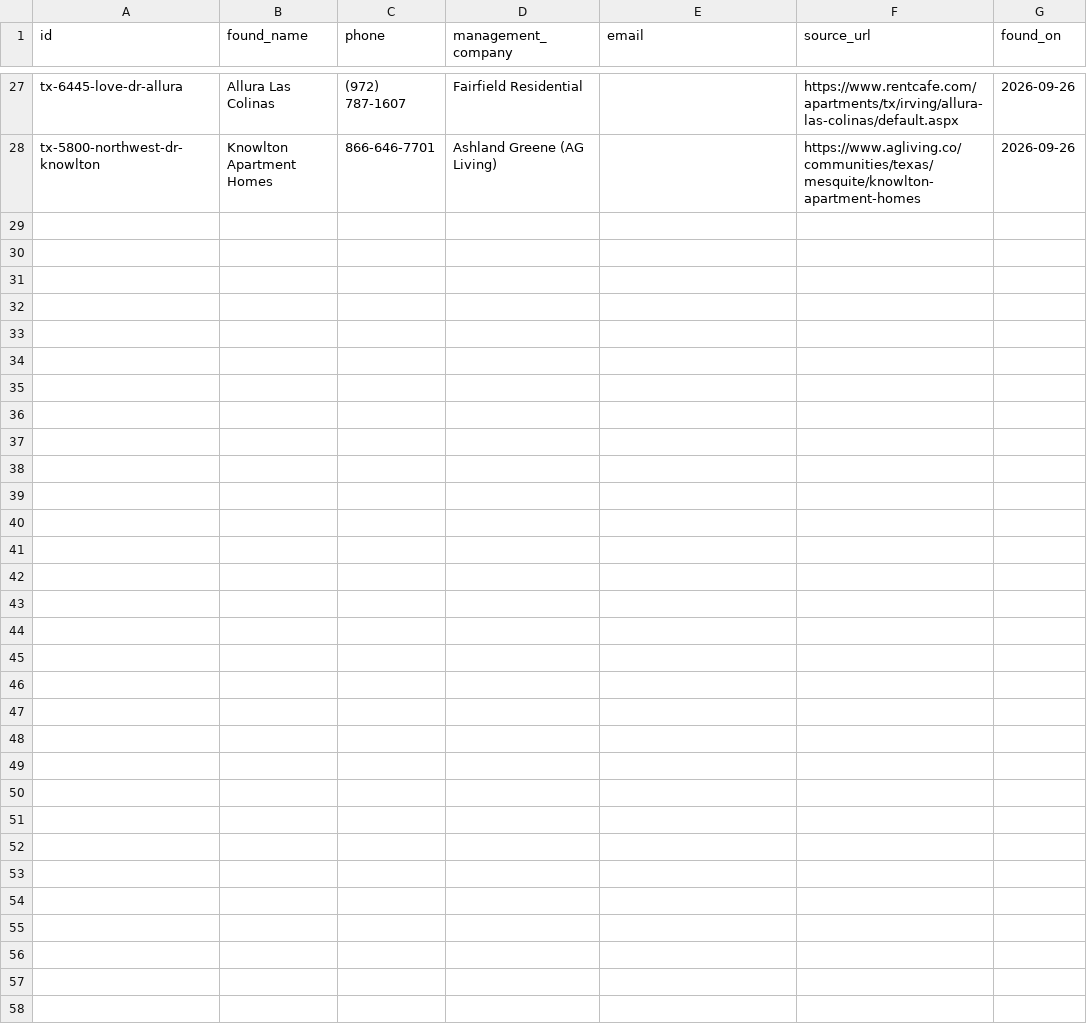
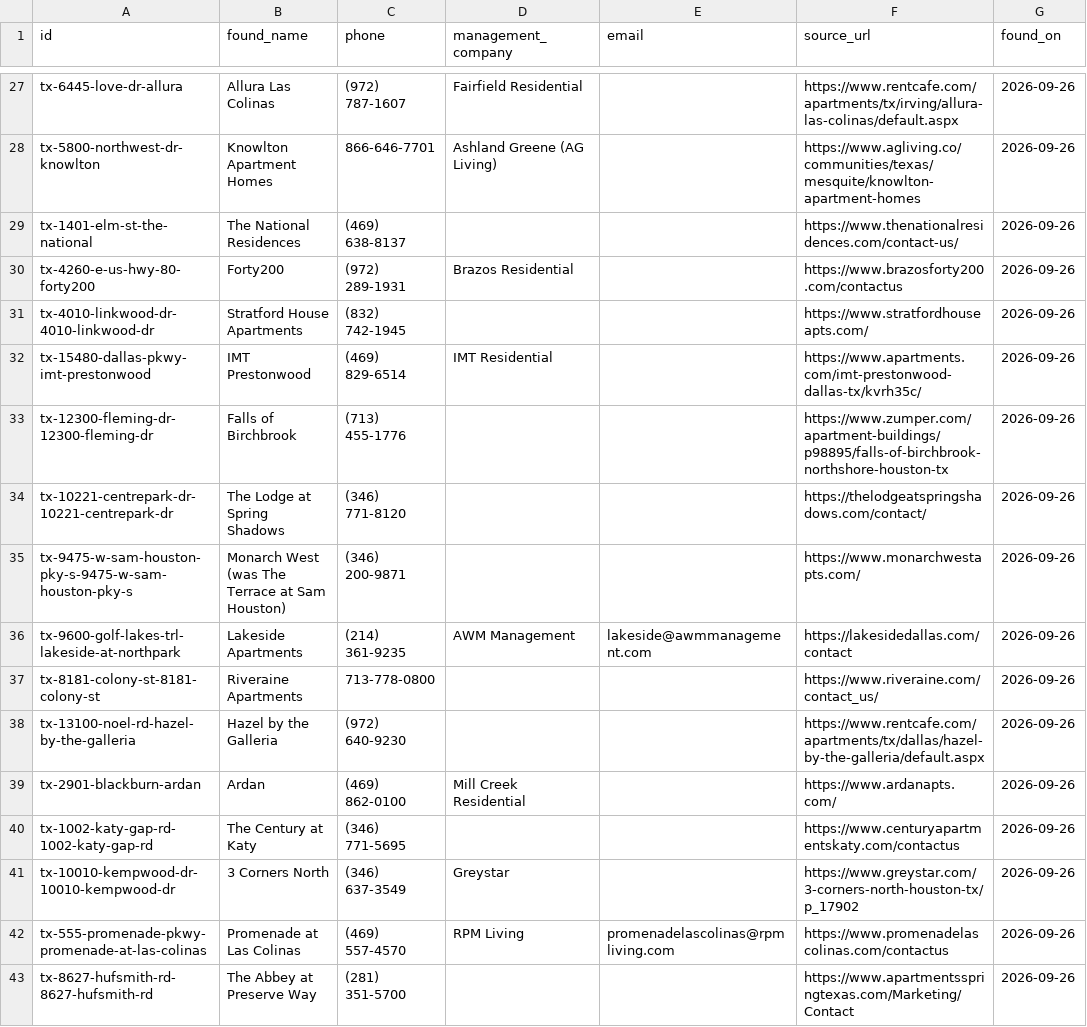
Before and after one commit to Pu11en/realpage, a CSV file: propertystack/data/tx/contacts-found.csv, drawn as a sheet; only a part is shown, gaps mark what is left out.

```diff
--- a/propertystack/data/tx/contacts-found.csv
+++ b/propertystack/data/tx/contacts-found.csv
@@ -28 +28,16 @@ tx-6445-love-dr-allura,Allura Las Colinas,(972) 787-1607,Fairfield Residential,,
 tx-5800-northwest-dr-knowlton,Knowlton Apartment Homes,866-646-7701,Ashland Greene (AG Living),,https://www.agliving.co/communities/texas/mesquite/knowlton-apartment-homes,2026-09-26
+tx-1401-elm-st-the-national,The National Residences,(469) 638-8137,,,https://www.thenationalresidences.com/contact-us/,2026-09-26
+tx-4260-e-us-hwy-80-forty200,Forty200,(972) 289-1931,Brazos Residential,,https://www.brazosforty200.com/contactus,2026-09-26
+tx-4010-linkwood-dr-4010-linkwood-dr,Stratford House Apartments,(832) 742-1945,,,https://www.stratfordhouseapts.com/,2026-09-26
+tx-15480-dallas-pkwy-imt-prestonwood,IMT Prestonwood,(469) 829-6514,IMT Residential,,https://www.apartments.com/imt-prestonwood-dallas-tx/kvrh35c/,2026-09-26
+tx-12300-fleming-dr-12300-fleming-dr,Falls of Birchbrook,(713) 455-1776,,,https://www.zumper.com/apartment-buildings/p98895/falls-of-birchbrook-northshore-houston-tx,2026-09-26
+tx-10221-centrepark-dr-10221-centrepark-dr,The Lodge at Spring Shadows,(346) 771-8120,,,https://thelodgeatspringshadows.com/contact/,2026-09-26
+tx-9475-w-sam-houston-pky-s-9475-w-sam-houston-pky-s,Monarch West (was The Terrace at Sam Houston),(346) 200-9871,,,https://www.monarchwestapts.com/,2026-09-26
+tx-9600-golf-lakes-trl-lakeside-at-northpark,Lakeside Apartments,(214) 361-9235,AWM Management,lakeside@awmmanagement.com,https://lakesidedallas.com/contact,2026-09-26
+tx-8181-colony-st-8181-colony-st,Riveraine Apartments,713-778-0800,,,https://www.riveraine.com/contact_us/,2026-09-26
+tx-13100-noel-rd-hazel-by-the-galleria,Hazel by the Galleria,(972) 640-9230,,,https://www.rentcafe.com/apartments/tx/dallas/hazel-by-the-galleria/default.aspx,2026-09-26
+tx-2901-blackburn-ardan,Ardan,(469) 862-0100,Mill Creek Residential,,https://www.ardanapts.com/,2026-09-26
+tx-1002-katy-gap-rd-1002-katy-gap-rd,The Century at Katy,(346) 771-5695,,,https://www.centuryapartmentskaty.com/contactus,2026-09-26
+tx-10010-kempwood-dr-10010-kempwood-dr,3 Corners North,(346) 637-3549,Greystar,,https://www.greystar.com/3-corners-north-houston-tx/p_17902,2026-09-26
+tx-555-promenade-pkwy-promenade-at-las-colinas,Promenade at Las Colinas,(469) 557-4570,RPM Living,promenadelascolinas@rpmliving.com,https://www.promenadelascolinas.com/contactus,2026-09-26
+tx-8627-hufsmith-rd-8627-hufsmith-rd,The Abbey at Preserve Way,(281) 351-5700,,,https://www.apartmentsspringtexas.com/Marketing/Contact,2026-09-26
```
Also changed, not shown: site/leads/sold-2025.csv, site/leads/tx.csv, 15 other files.
